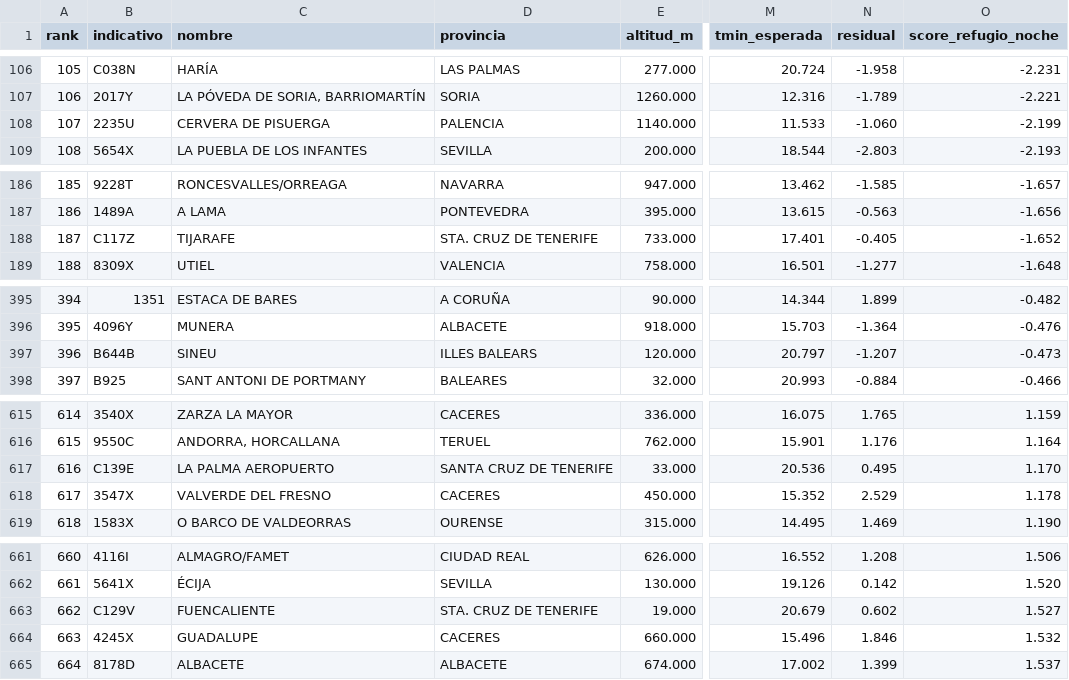
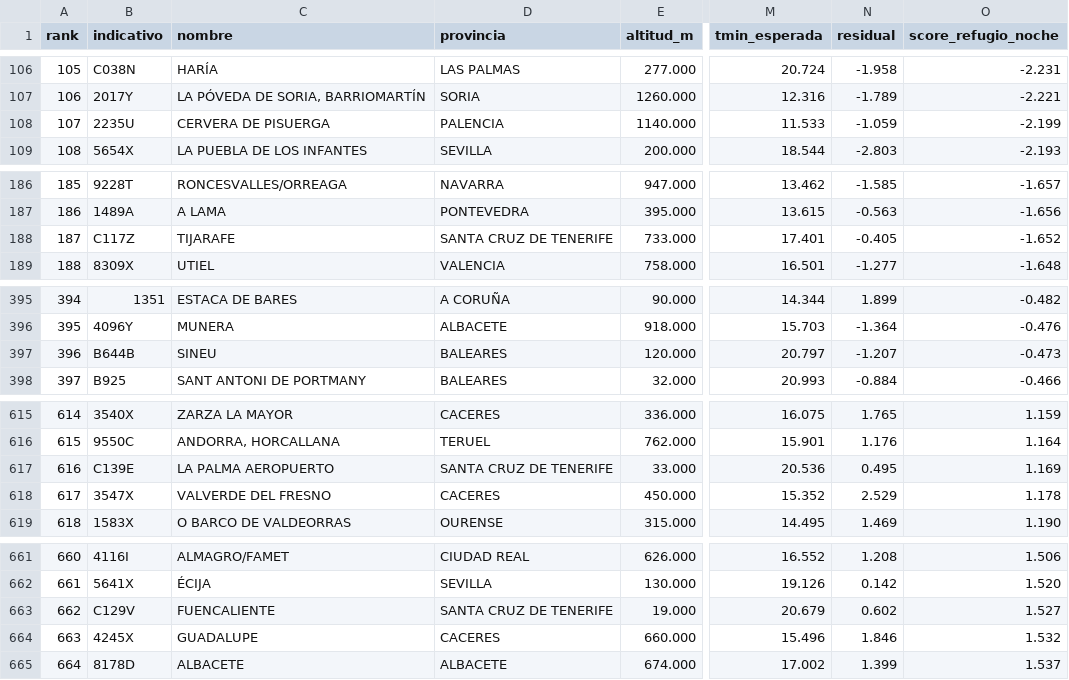
Before and after one commit to prestigyo/refugio-climatico, a CSV file: aemet-temperaturas/analisis/refugios_nocturnos_ranking.csv, drawn as a sheet; only a part is shown, gaps mark what is left out; the diff covers the shown part only; the diff names each change by its address in the sheet, - before the commit and + after, or states it on an @@ line.

```diff
--- a/aemet-temperaturas/analisis/refugios_nocturnos_ranking.csv
+++ b/aemet-temperaturas/analisis/refugios_nocturnos_ranking.csv
-N108 (residual): -1.060
+N108 (residual): -1.059
-D188 (provincia): STA. CRUZ DE TENERIFE
+D188 (provincia): SANTA CRUZ DE TENERIFE
-D397 (provincia): ILLES BALEARS
+D397 (provincia): BALEARES
-O617 (score_refugio_noche): 1.170
+O617 (score_refugio_noche): 1.169
-D663 (provincia): STA. CRUZ DE TENERIFE
+D663 (provincia): SANTA CRUZ DE TENERIFE
```
Also changed, not shown: 1 added row, 1 removed row and 7 edited cells elsewhere in this file, aemet-temperaturas/analisis/noches_por_estacion.csv, aemet-temperaturas/analisis/refugios_ranking.csv, 4 other files.
